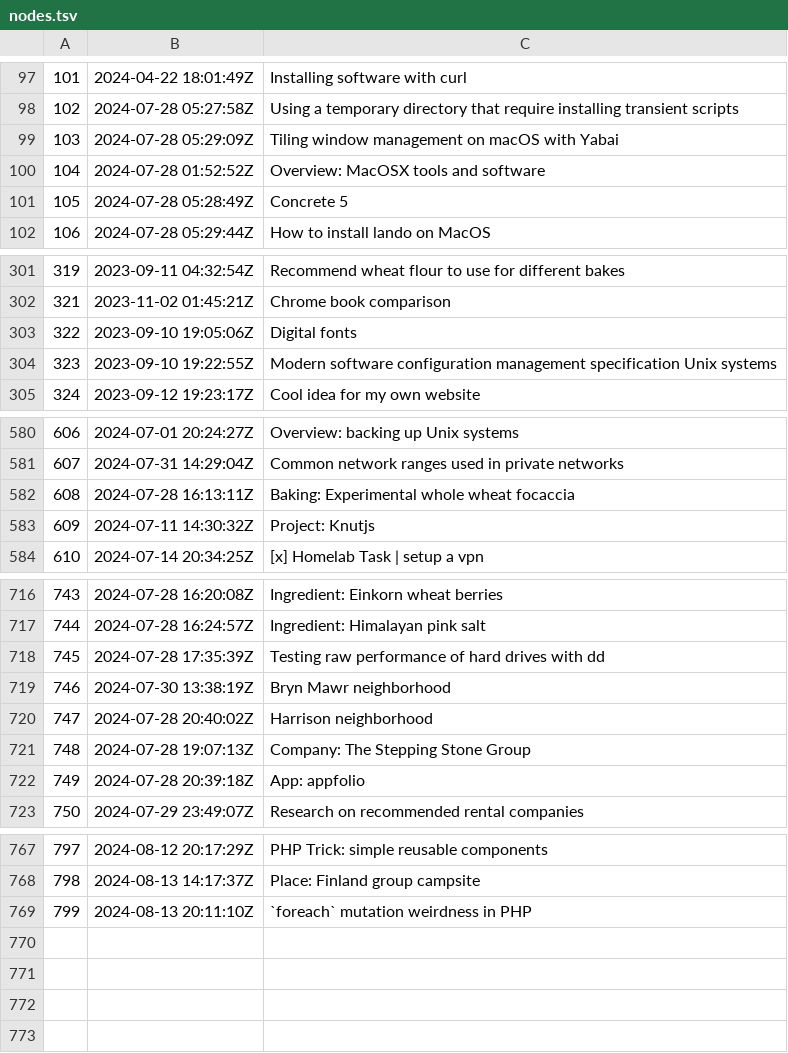
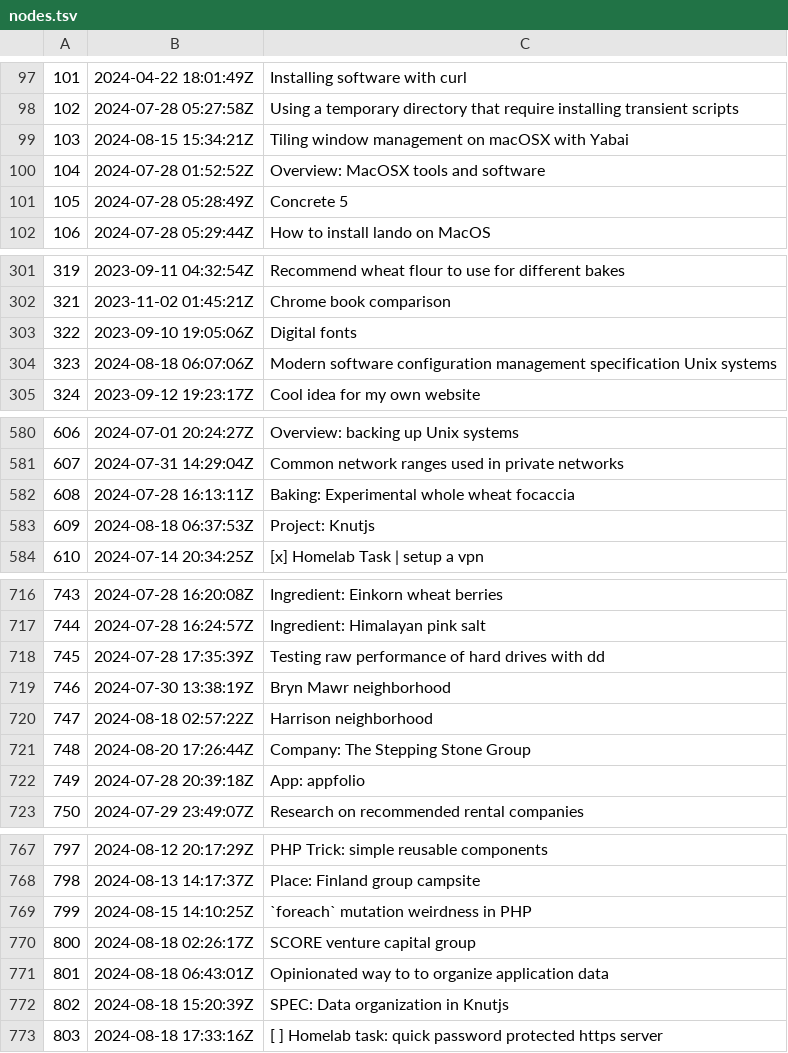
Before and after one commit to jlrickert/zet, a TSV file: docs/dex/nodes.tsv, drawn as a sheet; only a part is shown, gaps mark what is left out.

Commit message:
[ ] Homelab task: quick password protected https server

```diff
--- a/docs/dex/nodes.tsv
+++ b/docs/dex/nodes.tsv
@@ -98,3 +98,3 @@
 102	2024-07-28 05:27:58Z	Using a temporary directory that require installing transient scripts
-103	2024-07-28 05:29:09Z	Tiling window management on macOS with Yabai
+103	2024-08-15 15:34:21Z	Tiling window management on macOSX with Yabai
 104	2024-07-28 01:52:52Z	Overview: MacOSX tools and software
@@ -303,3 +303,3 @@
 322	2023-09-10 19:05:06Z	Digital fonts
-323	2023-09-10 19:22:55Z	Modern software configuration management specification Unix systems
+323	2024-08-18 06:07:06Z	Modern software configuration management specification Unix systems
 324	2023-09-12 19:23:17Z	Cool idea for my own website
@@ -582,3 +582,3 @@
 608	2024-07-28 16:13:11Z	Baking: Experimental whole wheat focaccia
-609	2024-07-11 14:30:32Z	Project: Knutjs
+609	2024-08-18 06:37:53Z	Project: Knutjs
 610	2024-07-14 20:34:25Z	[x] Homelab Task | setup a vpn
@@ -719,4 +719,4 @@
 746	2024-07-30 13:38:19Z	Bryn Mawr neighborhood
-747	2024-07-28 20:40:02Z	Harrison neighborhood
-748	2024-07-28 19:07:13Z	Company: The Stepping Stone Group
+747	2024-08-18 02:57:22Z	Harrison neighborhood
+748	2024-08-20 17:26:44Z	Company: The Stepping Stone Group
 749	2024-07-28 20:39:18Z	App: appfolio
@@ -768,2 +768,6 @@
 798	2024-08-13 14:17:37Z	Place: Finland group campsite
-799	2024-08-13 20:11:10Z	`foreach` mutation weirdness in PHP
+799	2024-08-15 14:10:25Z	`foreach` mutation weirdness in PHP
+800	2024-08-18 02:26:17Z	SCORE venture capital group
+801	2024-08-18 06:43:01Z	Opinionated way to to organize application data
+802	2024-08-18 15:20:39Z	SPEC: Data organization in Knutjs
+803	2024-08-18 17:33:16Z	[ ] Homelab task: quick password protected https server
```
Also changed, not shown: 15 other files.
